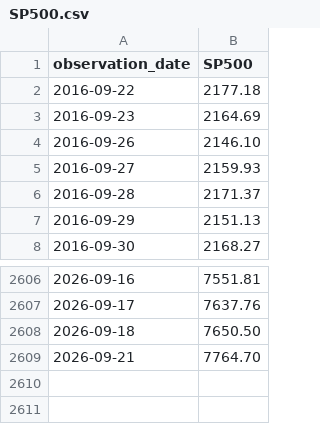
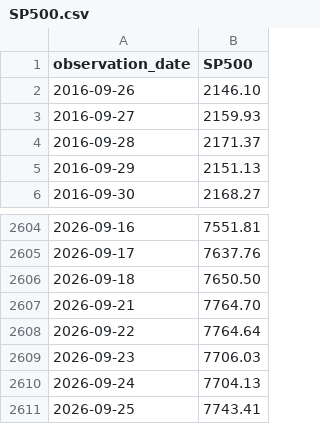
Before and after one commit to eric714/yield-curve-3d, a CSV file: data/raw/fred/SP500.csv, drawn as a sheet; only a part is shown, gaps mark what is left out.

```diff
--- a/data/raw/fred/SP500.csv
+++ b/data/raw/fred/SP500.csv
@@ -1,4 +1,2 @@
 observation_date,SP500
-2016-09-22,2177.18
-2016-09-23,2164.69
 2016-09-26,2146.10
@@ -2609 +2607,5 @@ observation_date,SP500
 2026-09-21,7764.70
+2026-09-22,7764.64
+2026-09-23,7706.03
+2026-09-24,7704.13
+2026-09-25,7743.41
```
Also changed, not shown: data/raw/fred/EFFR.csv, data/raw/fred/NASDAQCOM.csv, 6 other files.
